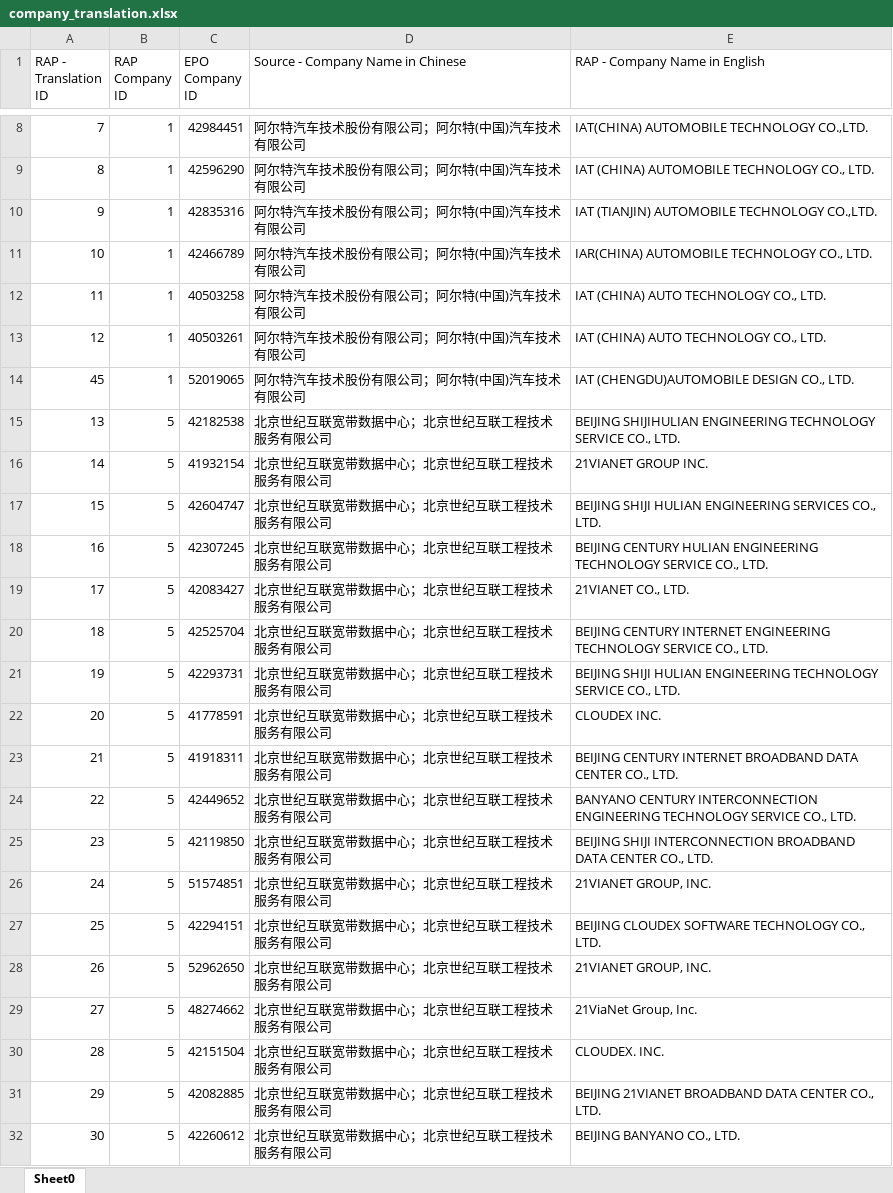
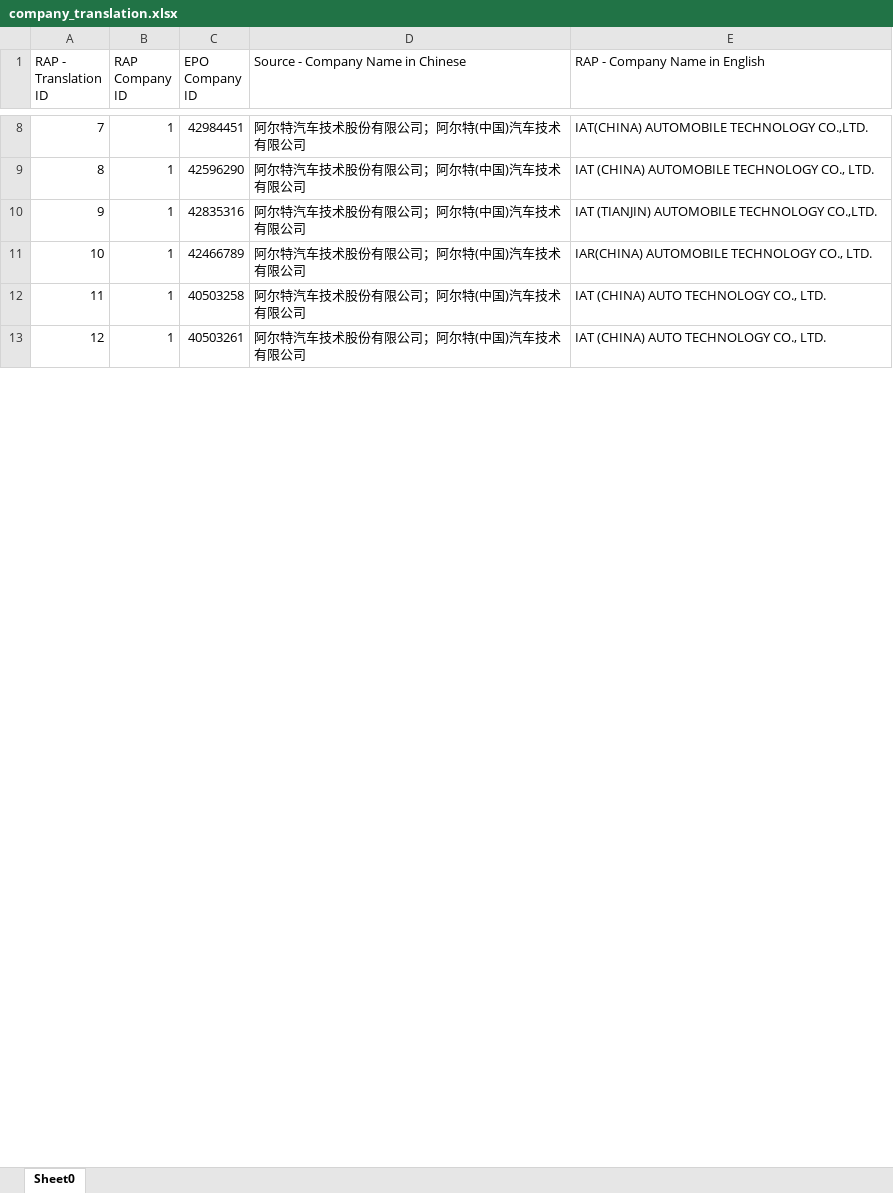
Before and after one commit to zxg618/CitationSearch, an Excel workbook: company_translation.xlsx, sheet Sheet0, drawn as a sheet; only a part is shown, gaps mark what is left out; values as stored, in another font and other column widths than the file's, no borders; the diff covers the shown part only; the diff names each change by its address in the sheet, - before the commit and + after, or states it on an @@ line.

```diff
--- a/company_translation.xlsx (sheet Sheet0)
+++ b/company_translation.xlsx (sheet Sheet0)
-row 14: 45 | 1 | 52019065 | 阿尔特汽车技术股份有限公司；阿尔特(中国)汽车技术有限公司 | IAT (CHENGDU)AUTOMOBILE DESIGN CO., LTD.
-row 15: 13 | 5 | 42182538 | 北京世纪互联宽带数据中心；北京世纪互联工程技术服务有限公司 | BEIJING SHIJIHULIAN ENGINEERING TECHNOLOGY SERVICE CO., LTD.
-row 16: 14 | 5 | 41932154 | 北京世纪互联宽带数据中心；北京世纪互联工程技术服务有限公司 | 21VIANET GROUP INC.
-row 17: 15 | 5 | 42604747 | 北京世纪互联宽带数据中心；北京世纪互联工程技术服务有限公司 | BEIJING SHIJI HULIAN ENGINEERING SERVICES CO., LTD.
-row 18: 16 | 5 | 42307245 | 北京世纪互联宽带数据中心；北京世纪互联工程技术服务有限公司 | BEIJING CENTURY HULIAN ENGINEERING TECHNOLOGY SERVICE CO., LTD.
-row 19: 17 | 5 | 42083427 | 北京世纪互联宽带数据中心；北京世纪互联工程技术服务有限公司 | 21VIANET CO., LTD.
-row 20: 18 | 5 | 42525704 | 北京世纪互联宽带数据中心；北京世纪互联工程技术服务有限公司 | BEIJING CENTURY INTERNET ENGINEERING TECHNOLOGY SERVICE CO., LTD.
-row 21: 19 | 5 | 42293731 | 北京世纪互联宽带数据中心；北京世纪互联工程技术服务有限公司 | BEIJING SHIJI HULIAN ENGINEERING TECHNOLOGY SERVICE CO., LTD.
-row 22: 20 | 5 | 41778591 | 北京世纪互联宽带数据中心；北京世纪互联工程技术服务有限公司 | CLOUDEX INC.
-row 23: 21 | 5 | 41918311 | 北京世纪互联宽带数据中心；北京世纪互联工程技术服务有限公司 | BEIJING CENTURY INTERNET BROADBAND DATA CENTER CO., LTD.
-row 24: 22 | 5 | 42449652 | 北京世纪互联宽带数据中心；北京世纪互联工程技术服务有限公司 | BANYANO CENTURY INTERCONNECTION ENGINEERING TECHNOLOGY SERVICE CO., LTD.
-row 25: 23 | 5 | 42119850 | 北京世纪互联宽带数据中心；北京世纪互联工程技术服务有限公司 | BEIJING SHIJI INTERCONNECTION BROADBAND DATA CENTER CO., LTD.
-row 26: 24 | 5 | 51574851 | 北京世纪互联宽带数据中心；北京世纪互联工程技术服务有限公司 | 21VIANET GROUP, INC.
-row 27: 25 | 5 | 42294151 | 北京世纪互联宽带数据中心；北京世纪互联工程技术服务有限公司 | BEIJING CLOUDEX SOFTWARE TECHNOLOGY CO., LTD.
-row 28: 26 | 5 | 52962650 | 北京世纪互联宽带数据中心；北京世纪互联工程技术服务有限公司 | 21VIANET GROUP, INC.
-row 29: 27 | 5 | 48274662 | 北京世纪互联宽带数据中心；北京世纪互联工程技术服务有限公司 | 21ViaNet Group, Inc.
-row 30: 28 | 5 | 42151504 | 北京世纪互联宽带数据中心；北京世纪互联工程技术服务有限公司 | CLOUDEX. INC.
-row 31: 29 | 5 | 42082885 | 北京世纪互联宽带数据中心；北京世纪互联工程技术服务有限公司 | BEIJING 21VIANET BROADBAND DATA CENTER CO., LTD.
-row 32: 30 | 5 | 42260612 | 北京世纪互联宽带数据中心；北京世纪互联工程技术服务有限公司 | BEIJING BANYANO CO., LTD.
```
Also changed, not shown: 66 removed rows, 11 edited cells and row numbers in column A elsewhere in this sheet, citations.xlsx, companies.xlsx, 9 other files.
